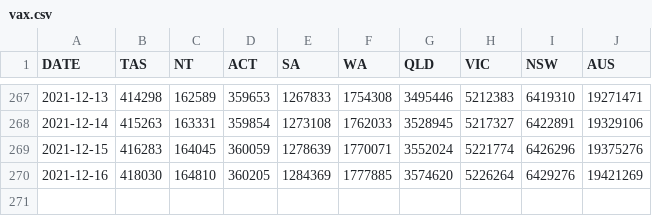
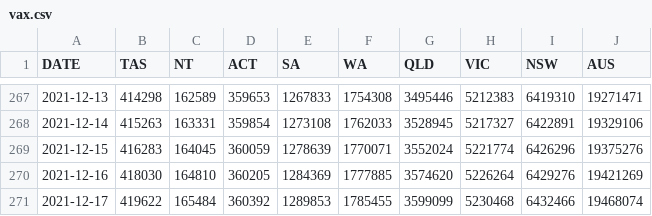
Before and after one commit to MarkusMannheim/vax-stats, a CSV file: data/vax.csv, drawn as a sheet; only a part is shown, gaps mark what is left out.

```diff
--- a/data/vax.csv
+++ b/data/vax.csv
@@ -270 +270,2 @@ DATE,TAS,NT,ACT,SA,WA,QLD,VIC,NSW,AUS
 2021-12-16,418030,164810,360205,1284369,1777885,3574620,5226264,6429276,19421269
+2021-12-17,419622,165484,360392,1289853,1785455,3599099,5230468,6432466,19468074
```
Also changed, not shown: 5 other files.
